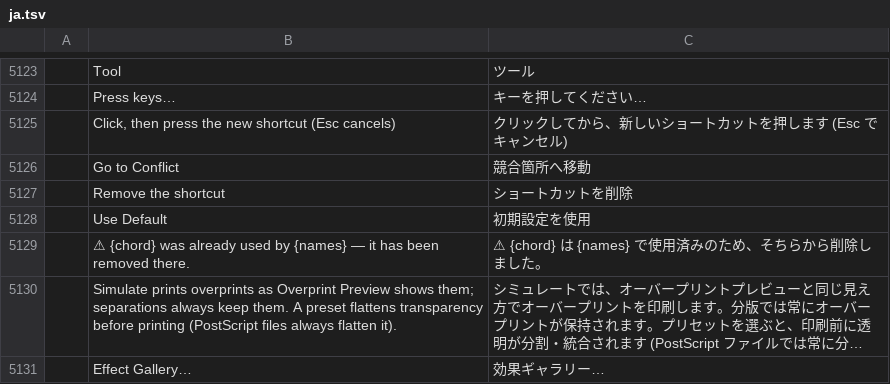
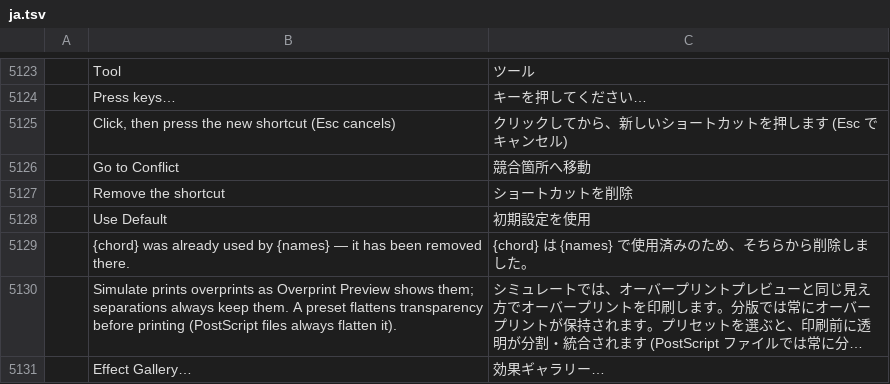
Before and after one commit to tazerty/vectorcraft, a TSV file: crates/ui-egui/src/i18n/ja.tsv, drawn as a sheet; only a part is shown, gaps mark what is left out; long unchanged cells end in …; the diff names each change by its address in the sheet, - before the commit and + after, or states it on an @@ line.

```diff
--- a/crates/ui-egui/src/i18n/ja.tsv
+++ b/crates/ui-egui/src/i18n/ja.tsv
-B5129: ⚠ {chord} was…
+B5129: {chord} was…
-C5129: ⚠ {chord} は {names} で使用済みのため、そちらから削除しました。
+C5129: {chord} は {names} で使用済みのため、そちらから削除しました。
```
Also changed, not shown: crates/ui-egui/src/i18n/cs.tsv, crates/ui-egui/src/i18n/fr.tsv, 16 other files.
